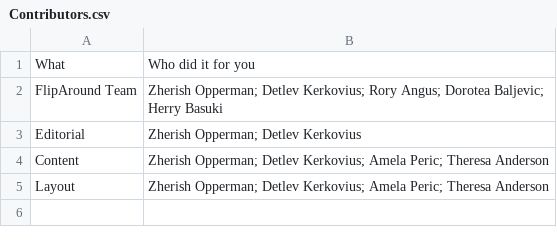
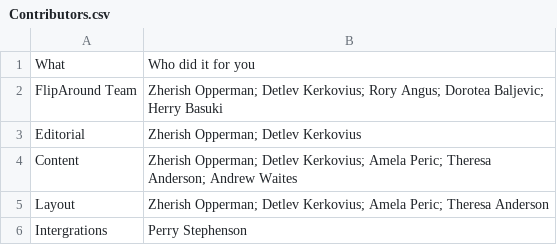
Before and after one commit to FlipAround/book, a CSV file: Contributors.csv, drawn as a sheet; the diff names each change by its address in the sheet, - before the commit and + after, or states it on an @@ line.

Commit message:
Update Contributors.csv
Added Perry and Andrew

```diff
--- a/Contributors.csv
+++ b/Contributors.csv
-B4: …Peric; Theresa Anderson
+B4: …Peric; Theresa Anderson; Andrew Waites
+row 6: Intergrations | Perry Stephenson
```
